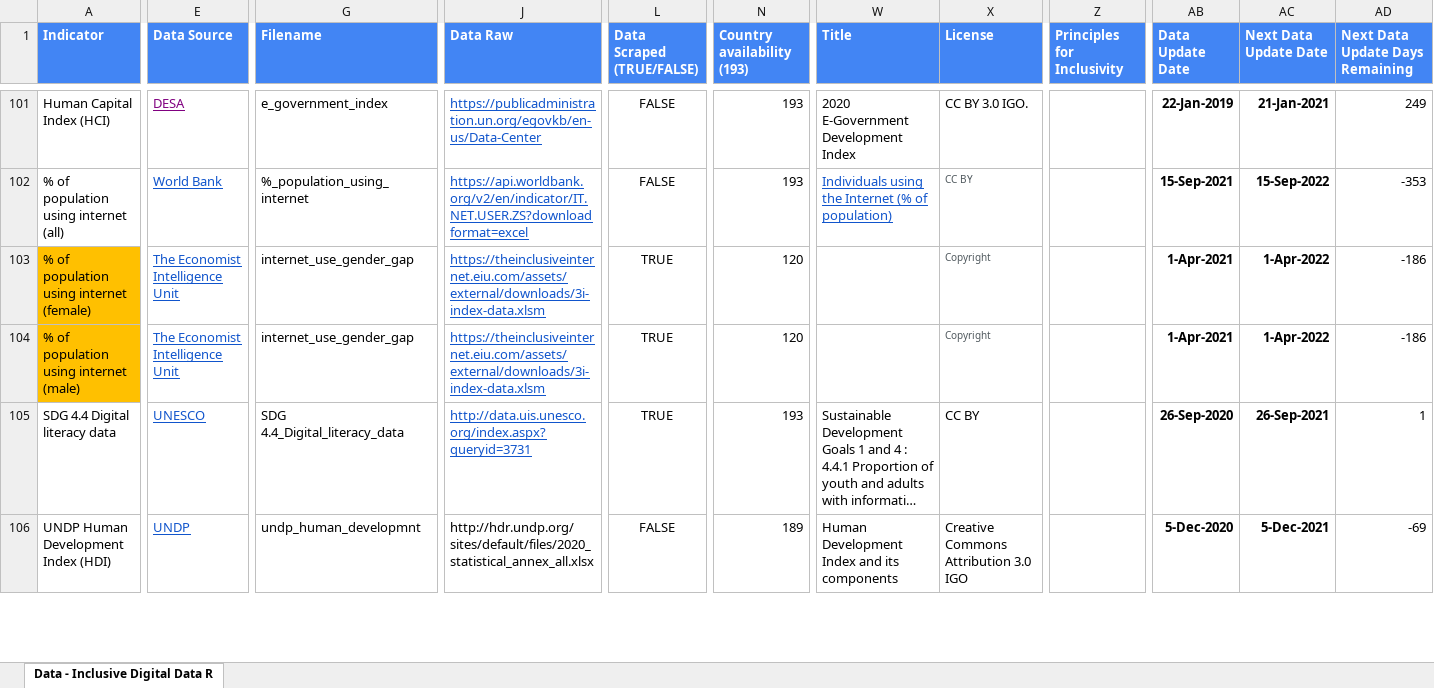
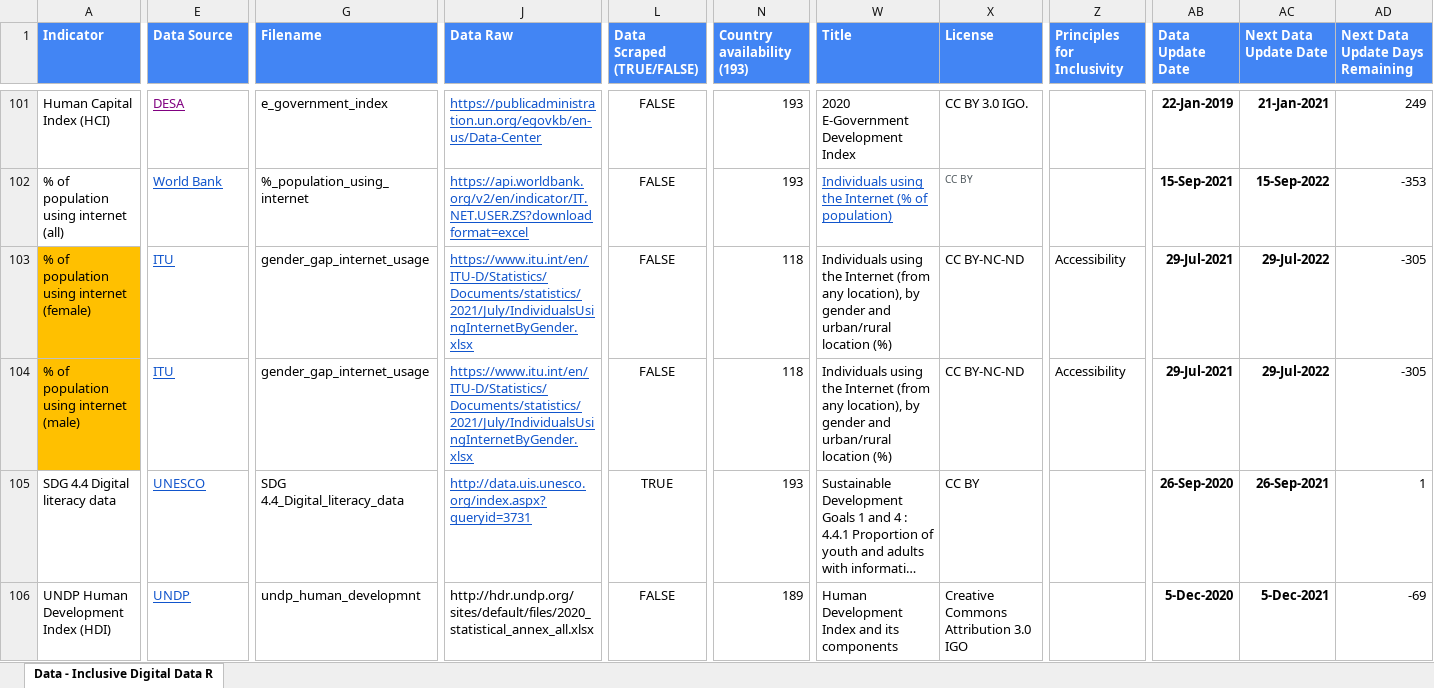
Before and after one commit to undp/digital-development-compass, an Excel workbook: UNDP Digital Assessment Data Framework Filename Matching V7.xlsx, sheet Data - Inclusive Digital Data R, drawn as a sheet; only a part is shown, gaps mark what is left out; long unchanged cells end in …; values as stored, in another font and other column widths than the file's, no borders; charts and pictures and conditional formats not drawn; the diff names each change by its address in the sheet, - before the commit and + after, or states it on an @@ line.

```diff
--- a/UNDP Digital Assessment Data Framework Filename Matching V7.xlsx (sheet Data - Inclusive Digital Data R)
+++ b/UNDP Digital Assessment Data Framework Filename Matching V7.xlsx (sheet Data - Inclusive Digital Data R)
-E103:E104 (Data Source): The Economist Intelligence Unit
+E103:E104 (Data Source): ITU
-G103:G104 (Filename): internet_use_gender_gap
+G103:G104 (Filename): gender_gap_internet_usage
-J103:J104 (Data Raw): https://theinclusiveinternet.eiu.com/assets/external/downloads/3i-index-data.xlsm
+J103:J104 (Data Raw): https://www.itu.int/en/ITU-D/Statistics/Documents/statistics/2021/July/IndividualsUsingInternetByGender.xlsx
-L103:L104 (Data Scraped (TRUE/FALSE)): TRUE
+L103:L104 (Data Scraped (TRUE/FALSE)): FALSE
-N103:N104 (Country availability (193)): 120
+N103:N104 (Country availability (193)): 118
-W103:W104 (Title): (empty)
+W103:W104 (Title): Individuals using the Internet (from any location), by gender and urban/rural location (%)
-X103:X104 (License): Copyright
+X103:X104 (License): CC BY-NC-ND
-X103:X104 text colour: #50595E
+X103:X104 text colour: black, text size: larger
-Z103:Z104 (Principles for Inclusivity): (empty)
+Z103:Z104 (Principles for Inclusivity): Accessibility
-AB103:AB104 (Data Update Date): 1-Apr-2021
+AB103:AB104 (Data Update Date): 29-Jul-2021
-AC103:AC104 (Next Data Update Date): 1-Apr-2022
+AC103:AC104 (Next Data Update Date): 29-Jul-2022
-AD103:AD104 (Next Data Update Days Remaining): -186
+AD103:AD104 (Next Data Update Days Remaining): -305
```
Also changed, not shown: 1 other file.
